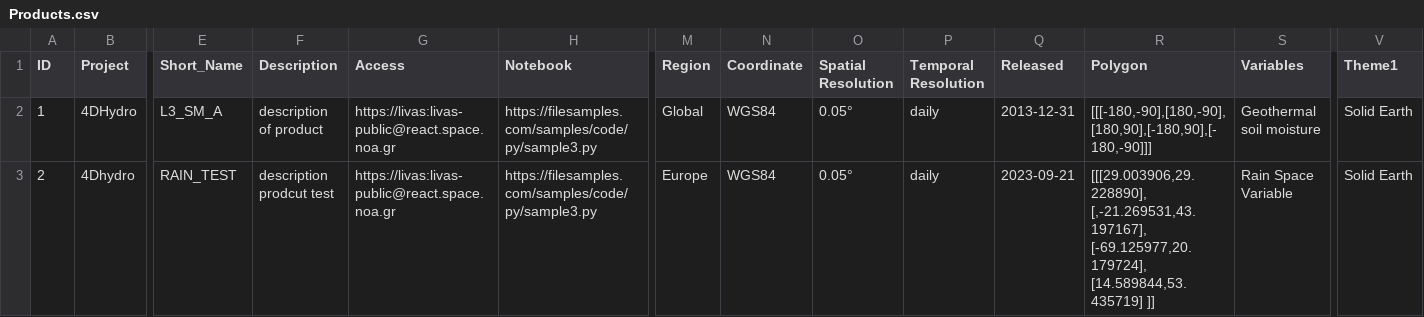
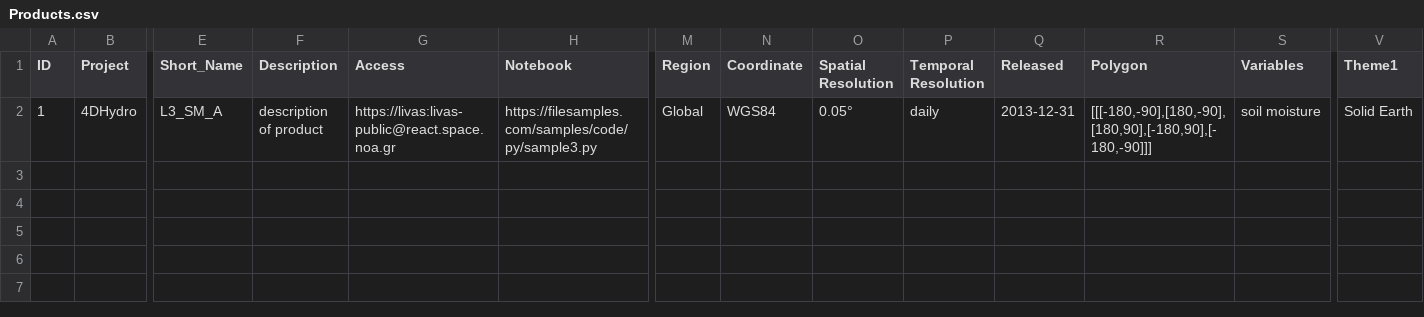
Before and after one commit to okoko-cs/4dhydro-open-science-catalog-metadata, a CSV file: csv/Products.csv, drawn as a sheet; only a part is shown, gaps mark what is left out; rows hold the shown columns only; the diff names each change by its address in the sheet, - before the commit and + after, or states it on an @@ line.

Commit message:
chore: upload variables list

```diff
--- a/csv/Products.csv
+++ b/csv/Products.csv
-S2 (Variables): Geothermal soil moisture
+S2 (Variables): soil moisture
-row 3: 2 | 4Dhydro | RAIN_TEST | description prodcut test | https://livas:livas-public@react.space.noa.gr | https://filesamples.com/samples/code/py/sample3.py | Europe | WGS84 | 0.05° | daily | 2023-09-21 | [[[29.003906,29.228890], [,-21.269531,43.197167], [-69.125977,20.179724], [14.589844,53.435719] ]] | Rain Space Variable | Solid Earth
```
Also changed, not shown: 1 other file.
